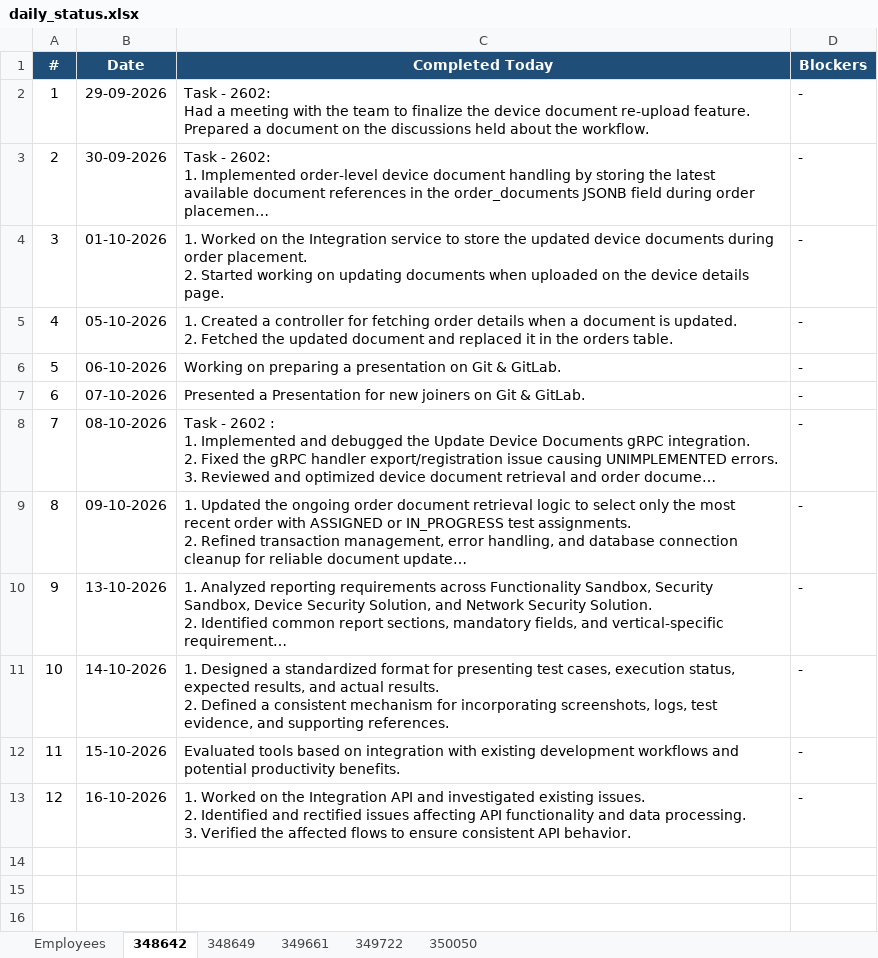
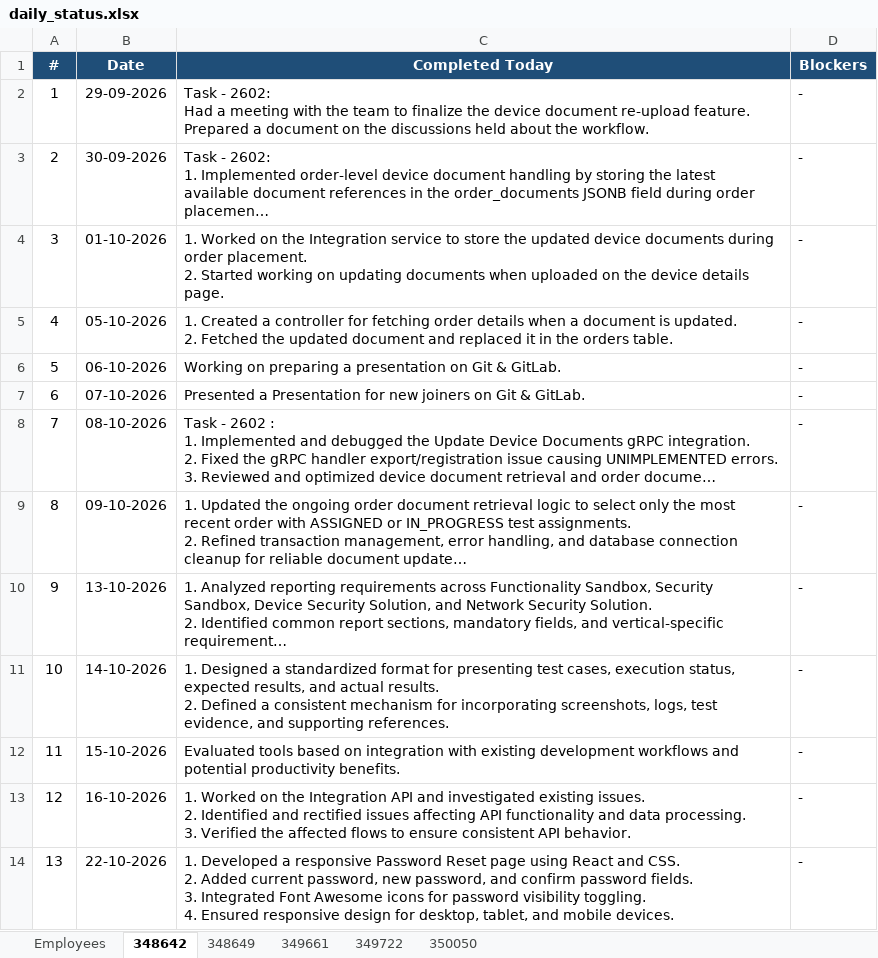
Before and after one commit to vishnumohan350050/webportal-daily-status, an Excel workbook: daily_status.xlsx, sheet 348642, drawn as a sheet; long unchanged cells end in …; values as stored, in another font and other column widths than the file's, no borders; ↵ is a line break in a cell; the diff names each change by its address in the sheet, - before the commit and + after, or states it on an @@ line.

Commit message:
Daily status update (run 39957855152)

```diff
--- a/daily_status.xlsx (sheet 348642)
+++ b/daily_status.xlsx (sheet 348642)
+row 14: 13 | 22-10-2026 | 1. Developed a responsive Password Reset page using React and CSS. ↵ 2. Added current password, new password, and confirm password fields. ↵ 3. Integrated Font Awesome icons for password visibility toggling. ↵ 4. Ensured responsive design for desktop, tablet, and mobile devices. | -
```
